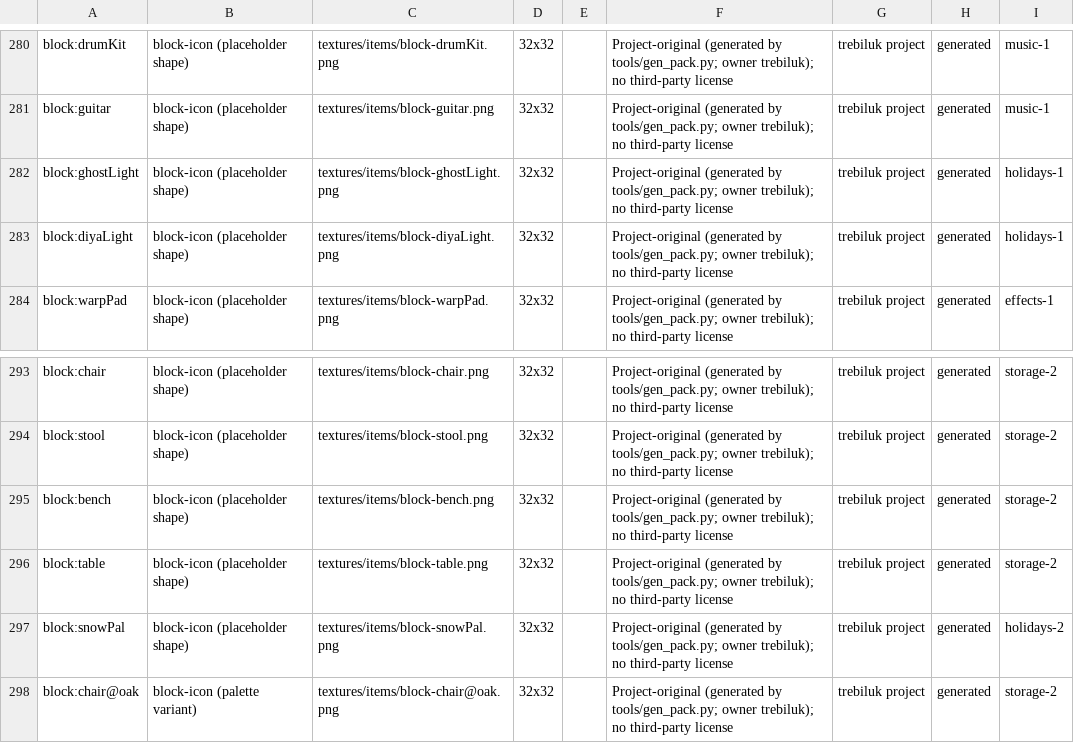
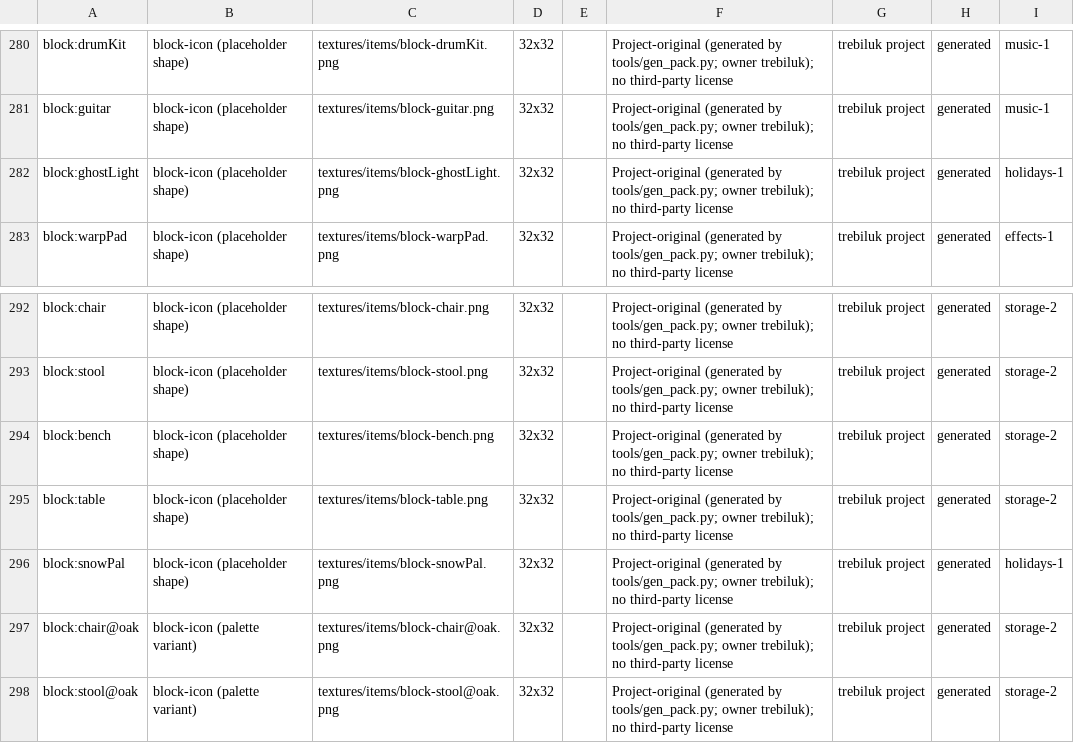
Before and after one commit to trebiluk/apps-kulibert, a CSV file: bloxbert-src/assets/pack/tools/_manifest_tex.csv, drawn as a sheet; only a part is shown, gaps mark what is left out; the shorter side is filled out with more unchanged rows.

```diff
--- a/bloxbert-src/assets/pack/tools/_manifest_tex.csv
+++ b/bloxbert-src/assets/pack/tools/_manifest_tex.csv
@@ -282,3 +282,2 @@ block:guitar,block-icon (placeholder shape),textures/items/block-guitar.png,32x3
 block:ghostLight,block-icon (placeholder shape),textures/items/block-ghostLight.png,32x32,,Project-original (generated by tools/gen_pack.py; owner trebiluk); no third-party license,trebiluk project,generated,holidays-1
-block:diyaLight,block-icon (placeholder shape),textures/items/block-diyaLight.png,32x32,,Project-original (generated by tools/gen_pack.py; owner trebiluk); no third-party license,trebiluk project,generated,holidays-1
 block:warpPad,block-icon (placeholder shape),textures/items/block-warpPad.png,32x32,,Project-original (generated by tools/gen_pack.py; owner trebiluk); no third-party license,trebiluk project,generated,effects-1
@@ -296,3 +295,3 @@ block:bench,block-icon (placeholder shape),textures/items/block-bench.png,32x32,
 block:table,block-icon (placeholder shape),textures/items/block-table.png,32x32,,Project-original (generated by tools/gen_pack.py; owner trebiluk); no third-party license,trebiluk project,generated,storage-2
-block:snowPal,block-icon (placeholder shape),textures/items/block-snowPal.png,32x32,,Project-original (generated by tools/gen_pack.py; owner trebiluk); no third-party license,trebiluk project,generated,holidays-2
+block:snowPal,block-icon (placeholder shape),textures/items/block-snowPal.png,32x32,,Project-original (generated by tools/gen_pack.py; owner trebiluk); no third-party license,trebiluk project,generated,holidays-1
 block:chair@oak,block-icon (palette variant),textures/items/block-chair@oak.png,32x32,,Project-original (generated by tools/gen_pack.py; owner trebiluk); no third-party license,trebiluk project,generated,storage-2
```
Also changed, not shown: bloxbert-src/assets/pack/MANIFEST.csv, 13 other files.
